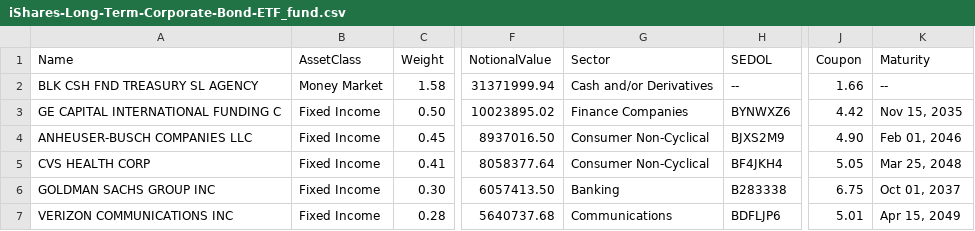
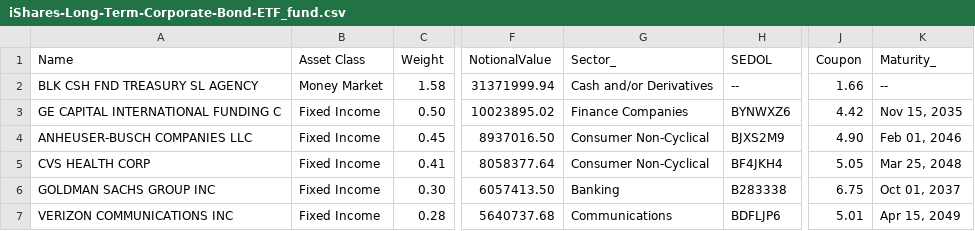
Before and after one commit to TentorLB/VCU-FIRE622, a CSV file: lesson04/data/iShares-Long-Term-Corporate-Bond-ETF_fund.csv, drawn as a sheet; only a part is shown, gaps mark what is left out; the diff names each change by its address in the sheet, - before the commit and + after, or states it on an @@ line.

Commit message:
Lesson 04 update

```diff
--- a/lesson04/data/iShares-Long-Term-Corporate-Bond-ETF_fund.csv
+++ b/lesson04/data/iShares-Long-Term-Corporate-Bond-ETF_fund.csv
-B1: AssetClass
+B1: Asset Class
-G1: Sector
+G1: Sector_
-K1: Maturity
+K1: Maturity_
```
Also changed, not shown: 3 other files.
